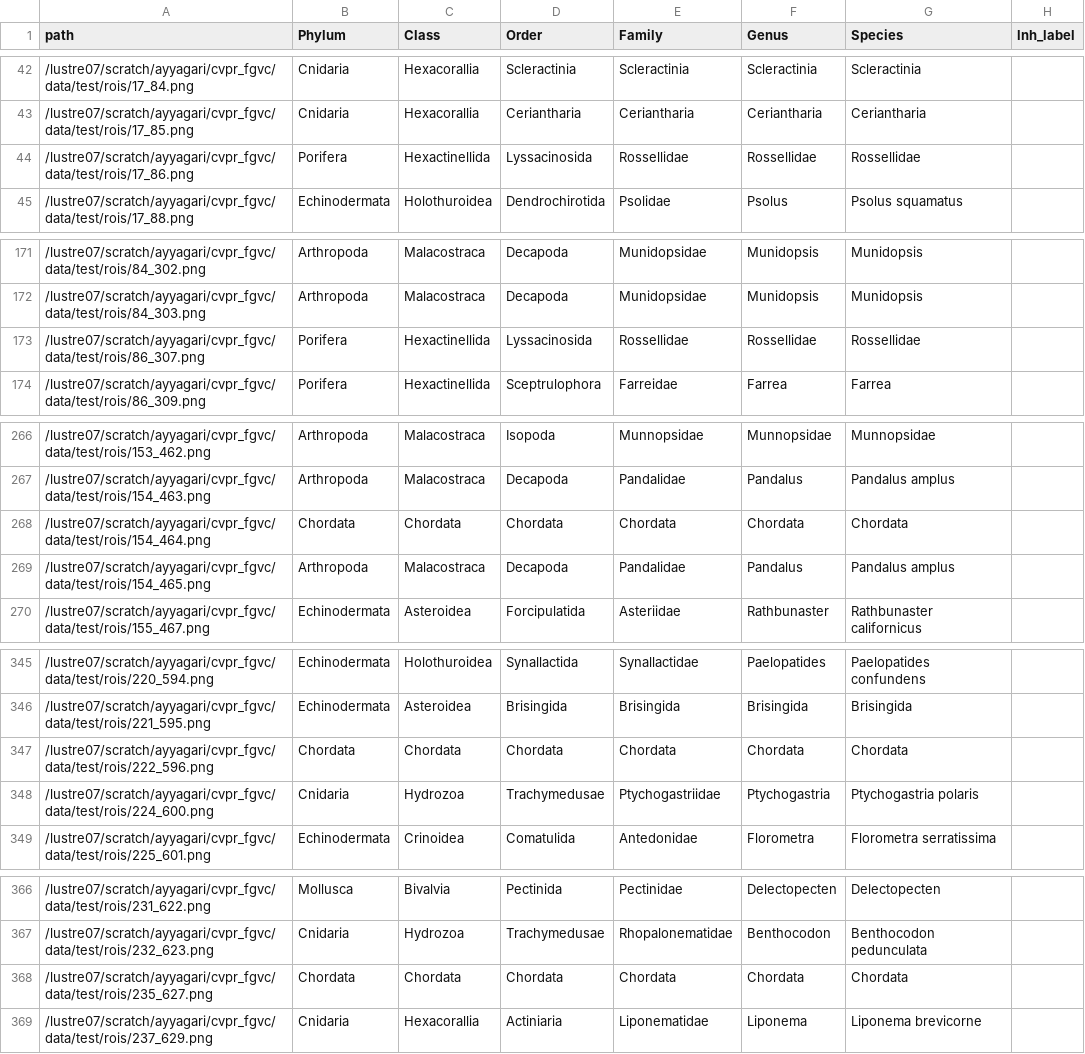
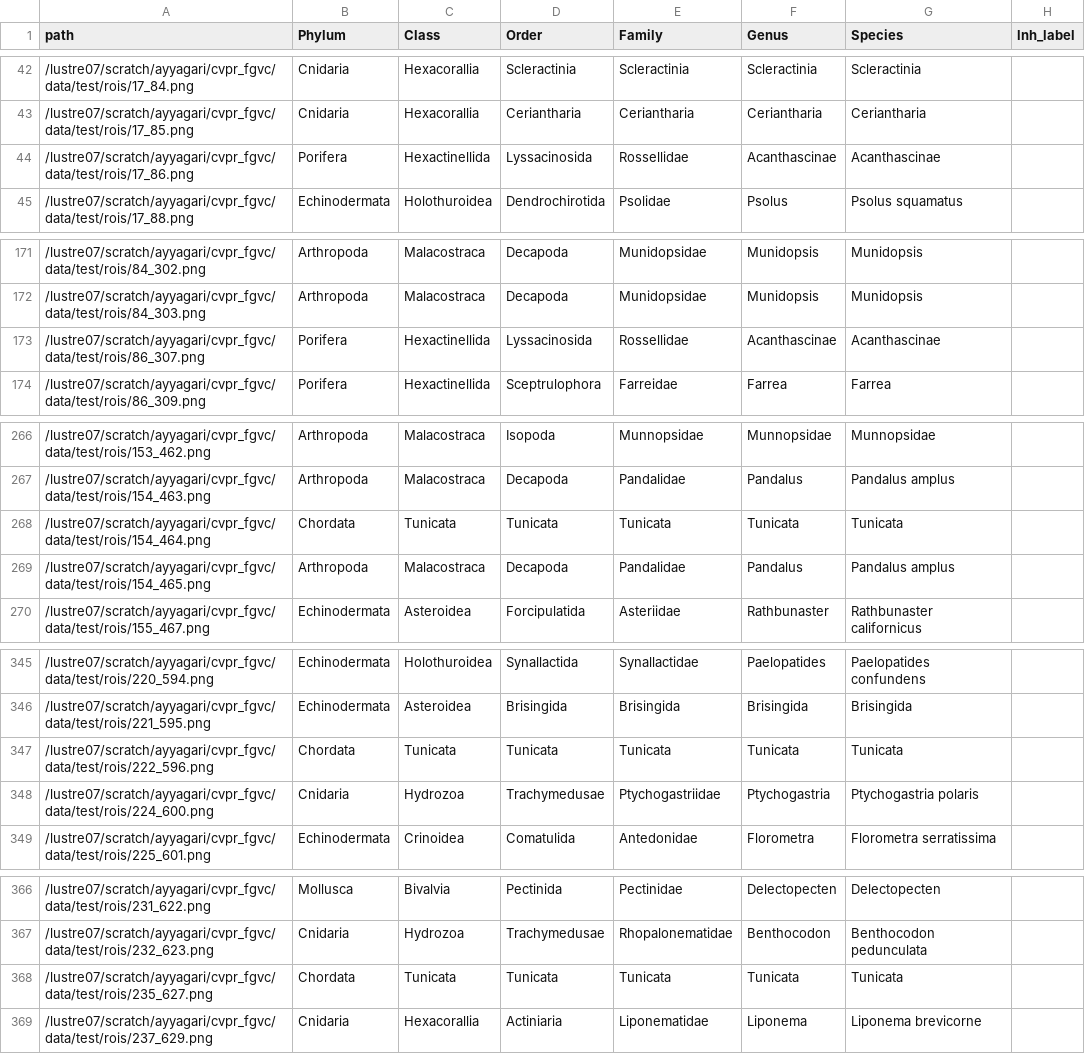
Before and after one commit to DalhousieAI/fathomnet_comp, a CSV file: cfg/hierarchy/self_training_hierarchy_labels_test_noNone.csv, drawn as a sheet; only a part is shown, gaps mark what is left out; the diff covers the shown part only.

```diff
--- a/cfg/hierarchy/self_training_hierarchy_labels_test_noNone.csv
+++ b/cfg/hierarchy/self_training_hierarchy_labels_test_noNone.csv
@@ -43,3 +43,3 @@ path,Phylum,Class,Order,Family,Genus,Species,lnh_label
 /lustre07/scratch/ayyagari/cvpr_fgvc/data/test/rois/17_85.png,Cnidaria,Hexacorallia,Ceriantharia,Ceriantharia,Ceriantharia,Ceriantharia,
-/lustre07/scratch/ayyagari/cvpr_fgvc/data/test/rois/17_86.png,Porifera,Hexactinellida,Lyssacinosida,Rossellidae,Rossellidae,Rossellidae,
+/lustre07/scratch/ayyagari/cvpr_fgvc/data/test/rois/17_86.png,Porifera,Hexactinellida,Lyssacinosida,Rossellidae,Acanthascinae,Acanthascinae,
 /lustre07/scratch/ayyagari/cvpr_fgvc/data/test/rois/17_88.png,Echinodermata,Holothuroidea,Dendrochirotida,Psolidae,Psolus,Psolus squamatus,
@@ -172,3 +172,3 @@ path,Phylum,Class,Order,Family,Genus,Species,lnh_label
 /lustre07/scratch/ayyagari/cvpr_fgvc/data/test/rois/84_303.png,Arthropoda,Malacostraca,Decapoda,Munidopsidae,Munidopsis,Munidopsis,
-/lustre07/scratch/ayyagari/cvpr_fgvc/data/test/rois/86_307.png,Porifera,Hexactinellida,Lyssacinosida,Rossellidae,Rossellidae,Rossellidae,
+/lustre07/scratch/ayyagari/cvpr_fgvc/data/test/rois/86_307.png,Porifera,Hexactinellida,Lyssacinosida,Rossellidae,Acanthascinae,Acanthascinae,
 /lustre07/scratch/ayyagari/cvpr_fgvc/data/test/rois/86_309.png,Porifera,Hexactinellida,Sceptrulophora,Farreidae,Farrea,Farrea,
@@ -267,3 +267,3 @@ path,Phylum,Class,Order,Family,Genus,Species,lnh_label
 /lustre07/scratch/ayyagari/cvpr_fgvc/data/test/rois/154_463.png,Arthropoda,Malacostraca,Decapoda,Pandalidae,Pandalus,Pandalus amplus,
-/lustre07/scratch/ayyagari/cvpr_fgvc/data/test/rois/154_464.png,Chordata,Chordata,Chordata,Chordata,Chordata,Chordata,
+/lustre07/scratch/ayyagari/cvpr_fgvc/data/test/rois/154_464.png,Chordata,Tunicata,Tunicata,Tunicata,Tunicata,Tunicata,
 /lustre07/scratch/ayyagari/cvpr_fgvc/data/test/rois/154_465.png,Arthropoda,Malacostraca,Decapoda,Pandalidae,Pandalus,Pandalus amplus,
@@ -346,3 +346,3 @@ path,Phylum,Class,Order,Family,Genus,Species,lnh_label
 /lustre07/scratch/ayyagari/cvpr_fgvc/data/test/rois/221_595.png,Echinodermata,Asteroidea,Brisingida,Brisingida,Brisingida,Brisingida,
-/lustre07/scratch/ayyagari/cvpr_fgvc/data/test/rois/222_596.png,Chordata,Chordata,Chordata,Chordata,Chordata,Chordata,
+/lustre07/scratch/ayyagari/cvpr_fgvc/data/test/rois/222_596.png,Chordata,Tunicata,Tunicata,Tunicata,Tunicata,Tunicata,
 /lustre07/scratch/ayyagari/cvpr_fgvc/data/test/rois/224_600.png,Cnidaria,Hydrozoa,Trachymedusae,Ptychogastriidae,Ptychogastria,Ptychogastria polaris,
@@ -367,3 +367,3 @@ path,Phylum,Class,Order,Family,Genus,Species,lnh_label
 /lustre07/scratch/ayyagari/cvpr_fgvc/data/test/rois/232_623.png,Cnidaria,Hydrozoa,Trachymedusae,Rhopalonematidae,Benthocodon,Benthocodon pedunculata,
-/lustre07/scratch/ayyagari/cvpr_fgvc/data/test/rois/235_627.png,Chordata,Chordata,Chordata,Chordata,Chordata,Chordata,
+/lustre07/scratch/ayyagari/cvpr_fgvc/data/test/rois/235_627.png,Chordata,Tunicata,Tunicata,Tunicata,Tunicata,Tunicata,
 /lustre07/scratch/ayyagari/cvpr_fgvc/data/test/rois/237_629.png,Cnidaria,Hexacorallia,Actiniaria,Liponematidae,Liponema,Liponema brevicorne,
```
Also changed, not shown: 69 edited cells elsewhere in this file, 2 other files.
